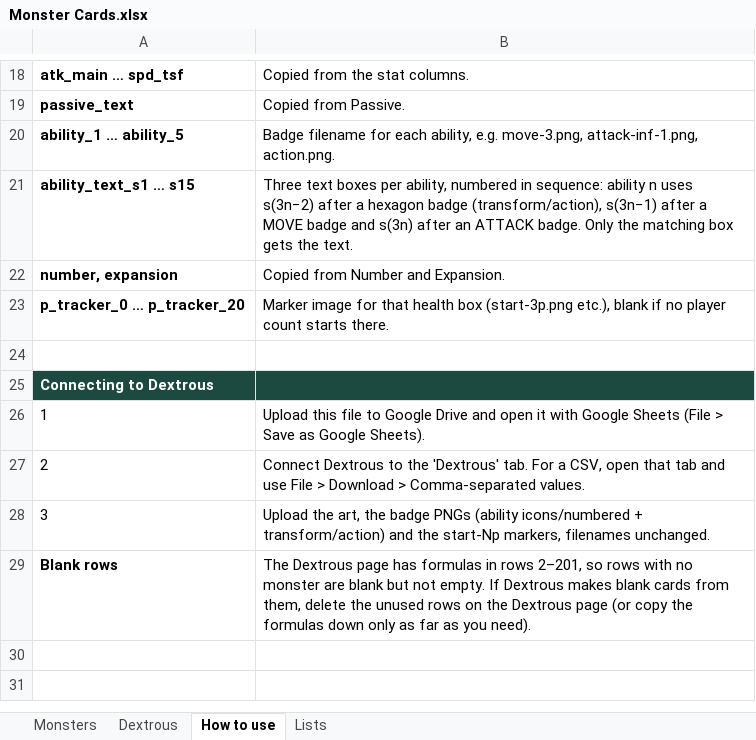
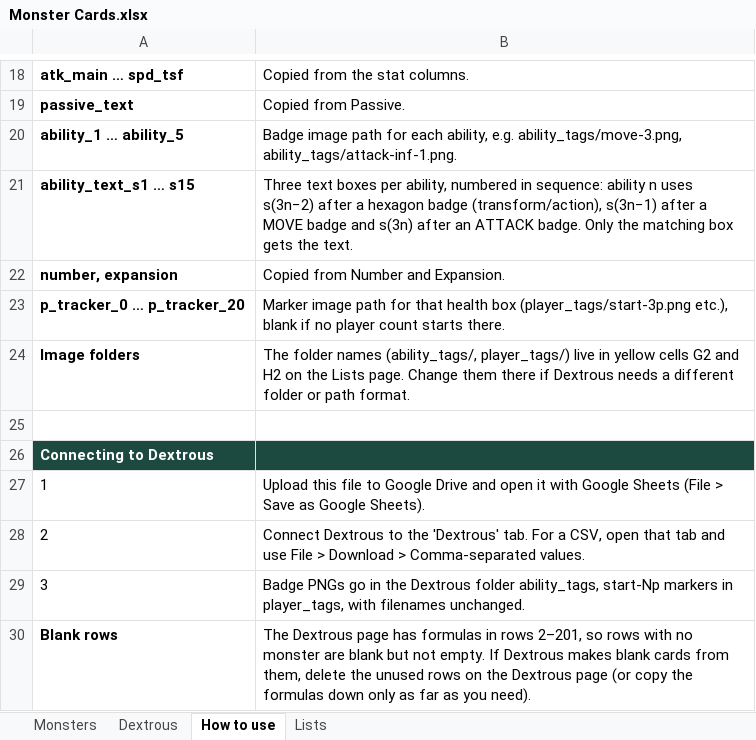
Before and after one commit to RileyFrancis/Obsidian, an Excel workbook: Other Stuff/Board Game/Monster Cards.xlsx, sheet How to use, drawn as a sheet; only a part is shown, gaps mark what is left out; values as stored, in another font and other column widths than the file's, no borders; addresses are those after the commit; the diff names each change by its address in the sheet, - before the commit and + after, or states it on an @@ line.

```diff
--- a/Other Stuff/Board Game/Monster Cards.xlsx (sheet How to use)
+++ b/Other Stuff/Board Game/Monster Cards.xlsx (sheet How to use)
-B20: Badge filename for each ability, e.g. move-3.png, attack-inf-1.png, action.png.
+B20: Badge image path for each ability, e.g. ability_tags/move-3.png, ability_tags/attack-inf-1.png.
-B23: Marker image for that health box (start-3p.png etc.), blank…
+B23: Marker image path for that health box (player_tags/start-3p.png etc.), blank…
+row 24: Image folders | The folder names (ability_tags/, player_tags/) live in yellow cells G2 and H2 on the Lists page. Change them there if Dextrous needs a different folder or path format.
-B29: Upload the art, the badge PNGs (ability icons/numbered + transform/action) and the start-Np markers, filenames unchanged.
+B29: Badge PNGs go in the Dextrous folder ability_tags, start-Np markers in player_tags, with filenames unchanged.
```
Also changed, not shown: sheet Dextrous, sheet Lists, 1 other file.
